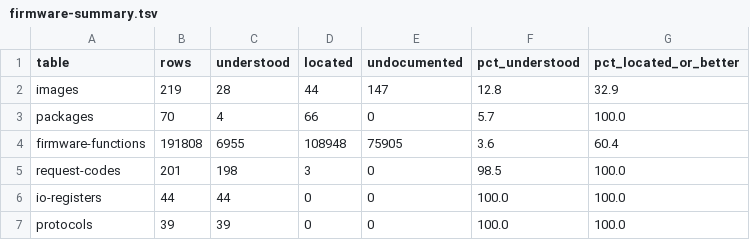
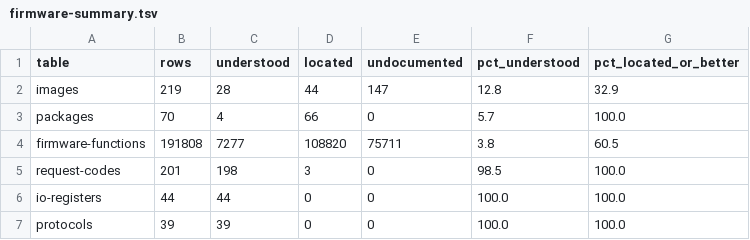
Before and after one commit to jamesbraid/sysco, a TSV file: generated/inventory/firmware-summary.tsv, drawn as a sheet.

Commit message:
software/firmware/l1: read the software floating-point entry points
The previous batch recorded the routine at 0xffead862 as a sign flip.
It has no return of its own: it inverts the sign of the stack operand
and runs on into the add routine at 0xffead868, so it is the double
subtract entry. Correct that row in every package and name it as such.

Add the three neighbouring entry points that the call sites reach
most: double add, double divide and single divide. Their arithmetic
sits in shared tails the 68040-mode decoder does not follow cleanly,
so they are graded inferred and say which tail was not decoded.
Copied to the packages whose bytes match, as before.

```diff
--- a/generated/inventory/firmware-summary.tsv
+++ b/generated/inventory/firmware-summary.tsv
@@ -3,3 +3,3 @@ images	219	28	44	147	12.8	32.9
 packages	70	4	66	0	5.7	100.0
-firmware-functions	191808	6955	108948	75905	3.6	60.4
+firmware-functions	191808	7277	108820	75711	3.8	60.5
 request-codes	201	198	3	0	98.5	100.0
```
Also changed, not shown: 3 other files.
